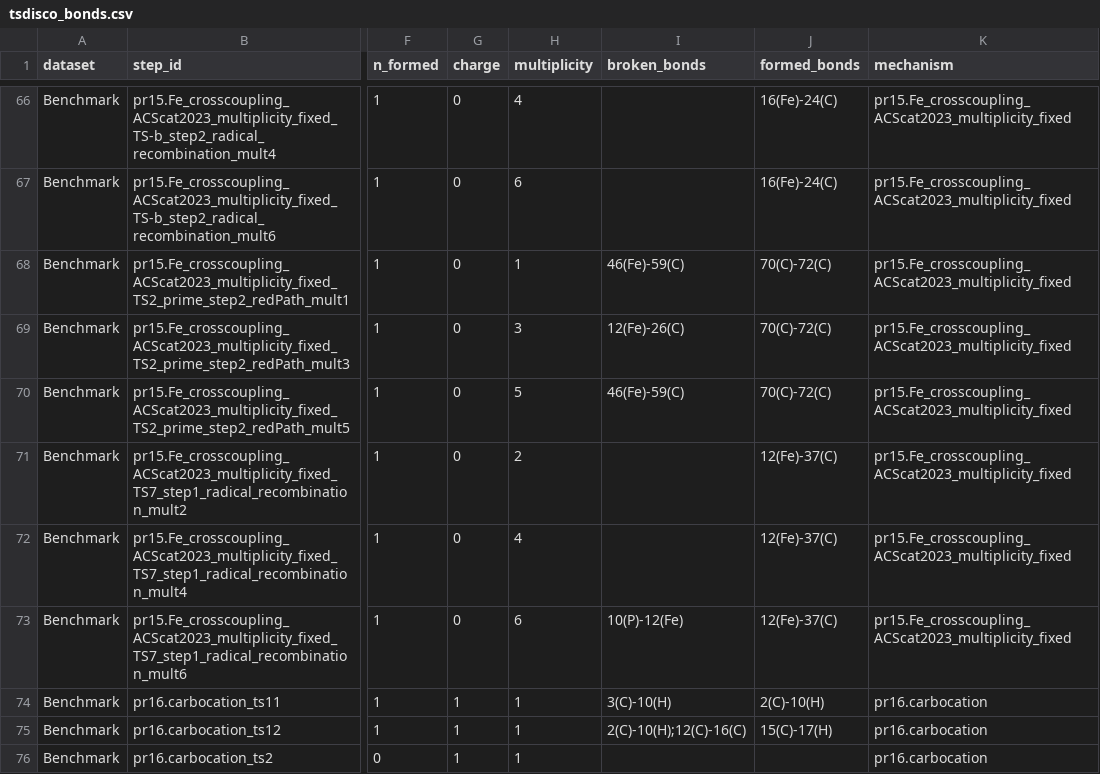
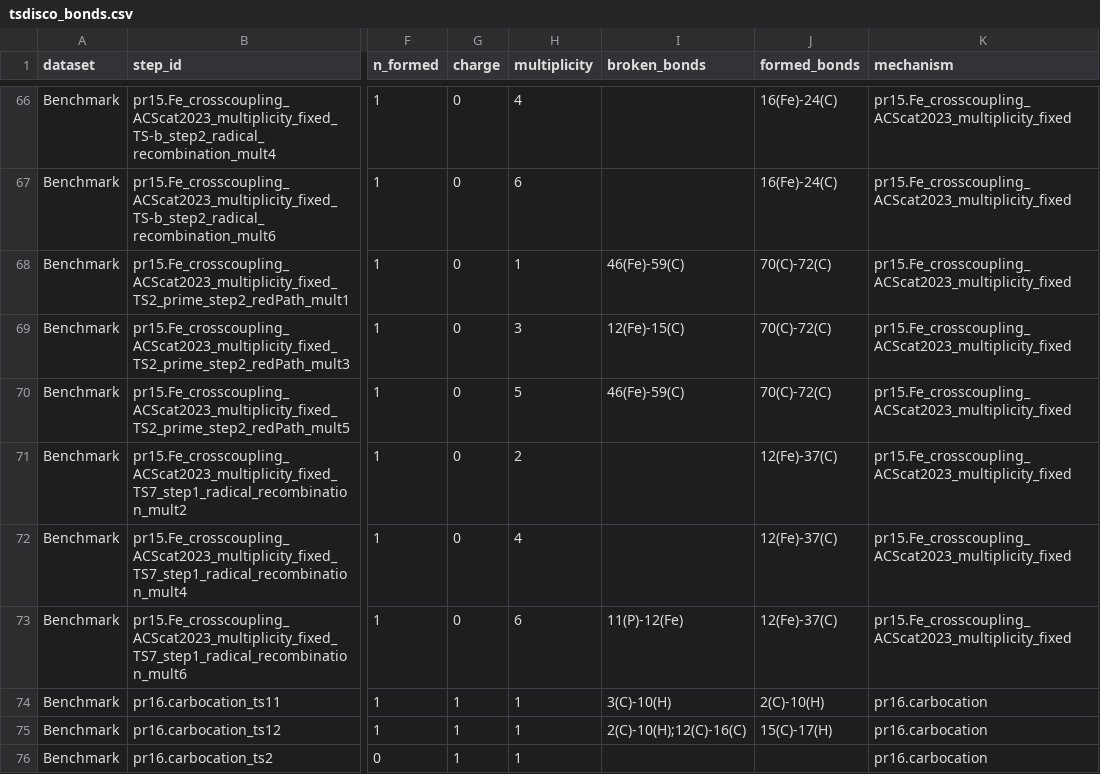
Before and after one commit to yunhzou/coordinate_alignment, a CSV file: out/tsdisco_bonds.csv, drawn as a sheet; only a part is shown, gaps mark what is left out; the diff covers the shown part only; the diff names each change by its address in the sheet, - before the commit and + after, or states it on an @@ line.

```diff
--- a/out/tsdisco_bonds.csv
+++ b/out/tsdisco_bonds.csv
-I69 (broken_bonds): 12(Fe)-26(C)
+I69 (broken_bonds): 12(Fe)-15(C)
-I73 (broken_bonds): 10(P)-12(Fe)
+I73 (broken_bonds): 11(P)-12(Fe)
```
Also changed, not shown: 40 edited cells elsewhere in this file, 16 other files.
